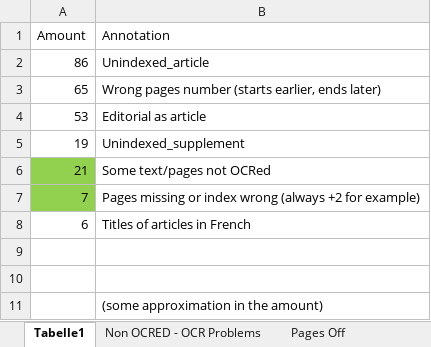
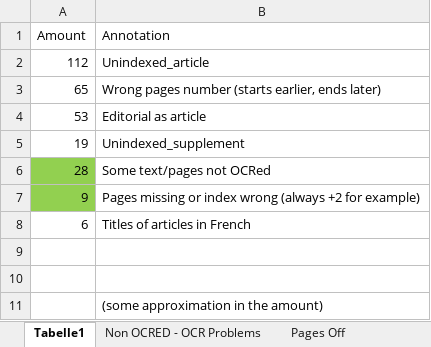
Before and after one commit to inidun/tagged_courier, an Excel workbook: annotation.xlsx, sheet Tabelle1, drawn as a sheet; values as stored, in another font and other column widths than the file's, no borders; the diff names each change by its address in the sheet, - before the commit and + after, or states it on an @@ line.

```diff
--- a/annotation.xlsx (sheet Tabelle1)
+++ b/annotation.xlsx (sheet Tabelle1)
-A2 (Amount): 86
+A2 (Amount): 112
-A6 (Amount): 21
+A6 (Amount): 28
-A7 (Amount): 7
+A7 (Amount): 9
```
Also changed, not shown: sheet Non OCRED - OCR Problems, other sheet tabs.
